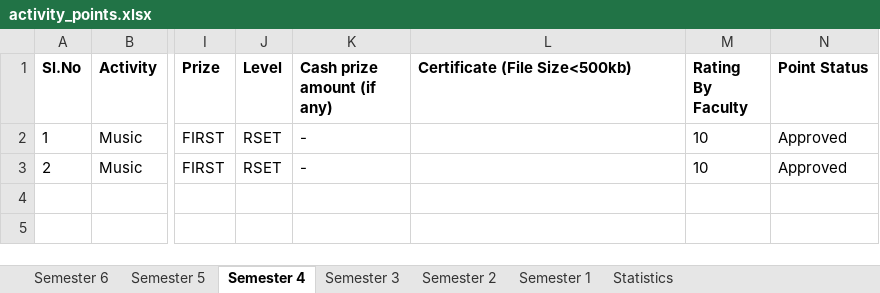
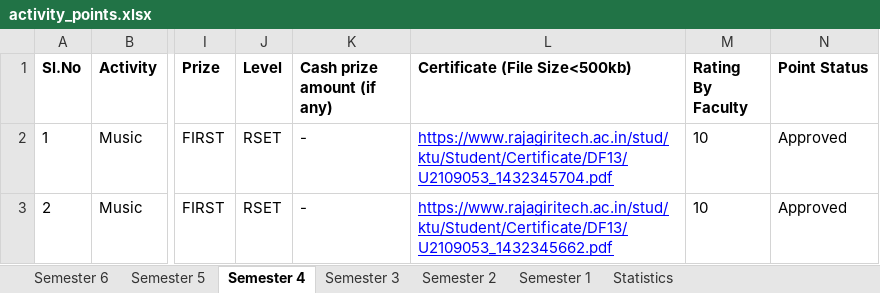
Before and after one commit to noelmathen/Know-your-activity-points, an Excel workbook: activity_points.xlsx, sheet Semester 4, drawn as a sheet; only a part is shown, gaps mark what is left out; values as stored, in another font and other column widths than the file's, no borders; the diff names each change by its address in the sheet, - before the commit and + after, or states it on an @@ line.

```diff
--- a/activity_points.xlsx (sheet Semester 4)
+++ b/activity_points.xlsx (sheet Semester 4)
-L2 (Certificate (File Size<500kb)): (empty)
+L2 (Certificate (File Size<500kb)): https://www.rajagiritech.ac.in/stud/ktu/Student/Certificate/DF13/U2109053_1432345704.pdf
-L3 (Certificate (File Size<500kb)): (empty)
+L3 (Certificate (File Size<500kb)): https://www.rajagiritech.ac.in/stud/ktu/Student/Certificate/DF13/U2109053_1432345662.pdf
```
Also changed, not shown: sheet Semester 3, sheet Semester 2, sheet Semester 1, sheet Semester 5, sheet Semester 6, 1 other file.
